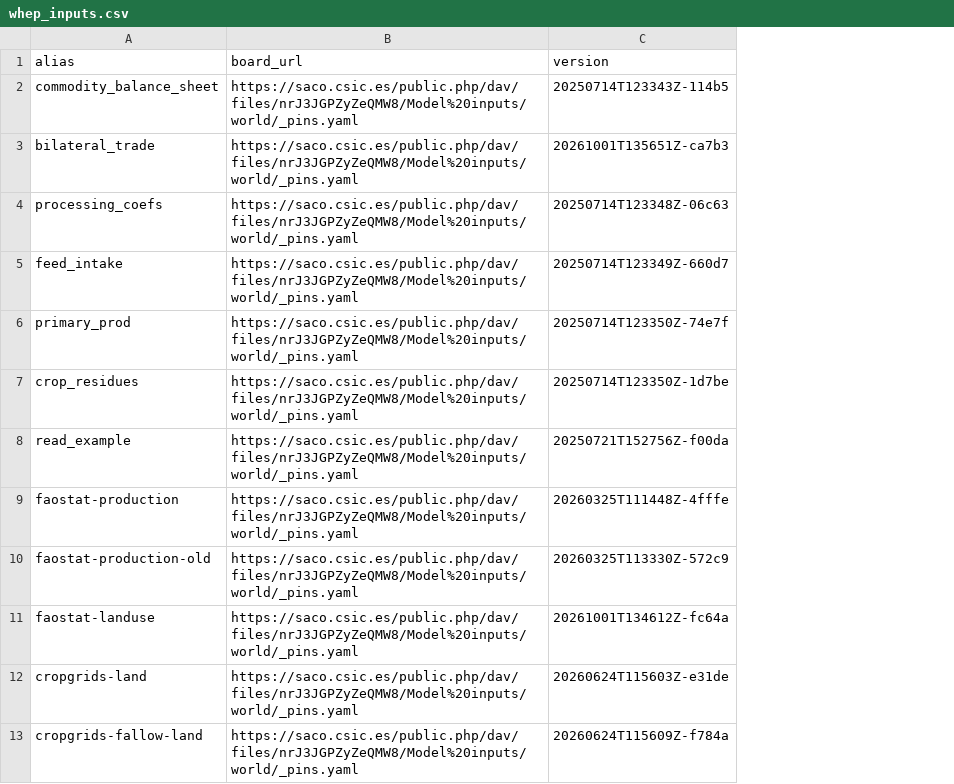
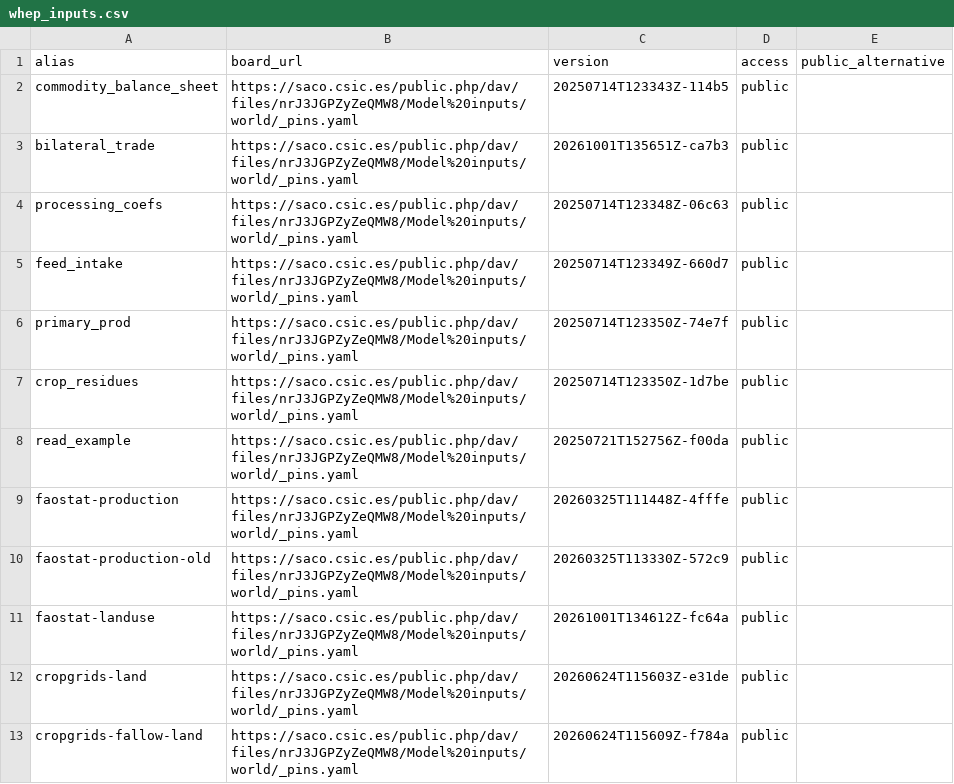
Before and after one commit to eduaguilera/whep, a CSV file: inst/extdata/whep_inputs.csv, drawn as a sheet; only a part is shown; the diff names each change by its address in the sheet, - before the commit and + after, or states it on an @@ line.

```diff
--- a/inst/extdata/whep_inputs.csv
+++ b/inst/extdata/whep_inputs.csv
+column D (access), rows 2-13: all public
+column E (public_alternative), empty
```
Also changed, not shown: 20 other files.
